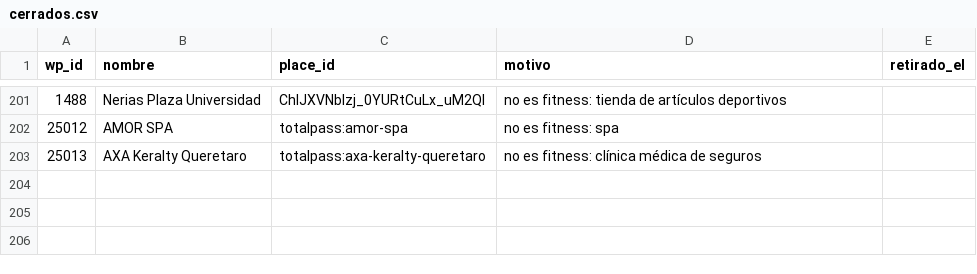
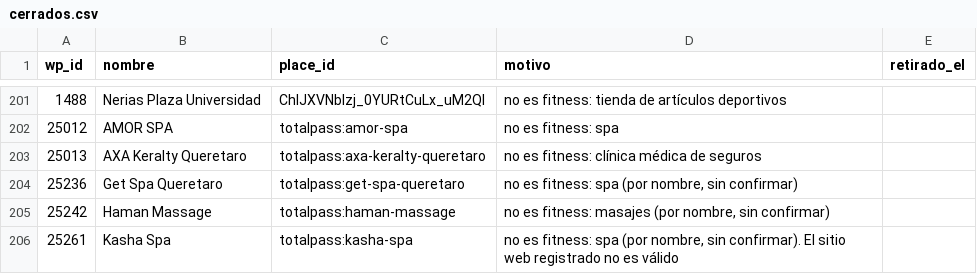
Before and after one commit to moikirsch/gyms52-d, a CSV file: data/cerrados.csv, drawn as a sheet; only a part is shown, gaps mark what is left out.

```diff
--- a/data/cerrados.csv
+++ b/data/cerrados.csv
@@ -203 +203,4 @@ wp_id,nombre,place_id,motivo,retirado_el
 25013,AXA Keralty Queretaro,totalpass:axa-keralty-queretaro,no es fitness: clínica médica de seguros,
+25236,Get Spa Queretaro,totalpass:get-spa-queretaro,"no es fitness: spa (por nombre, sin confirmar)",
+25242,Haman Massage,totalpass:haman-massage,"no es fitness: masajes (por nombre, sin confirmar)",
+25261,Kasha Spa,totalpass:kasha-spa,"no es fitness: spa (por nombre, sin confirmar). El sitio web registrado no es válido",
```
Also changed, not shown: data/retirar.csv, 4 other files.
